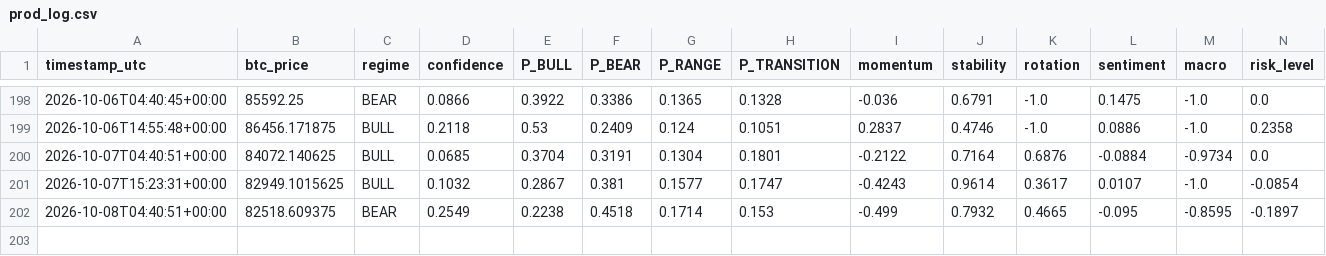
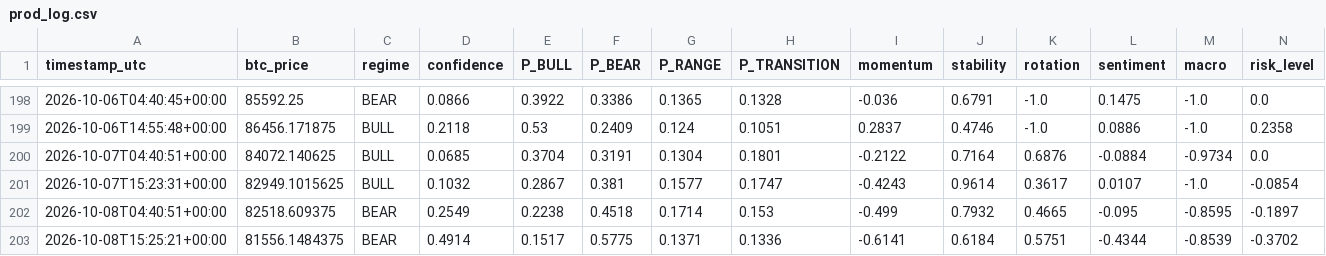
Before and after one commit to BRKME/OracAI, a CSV file: state/prod_log.csv, drawn as a sheet; only a part is shown, gaps mark what is left out; rows hold the shown columns only; the diff names each change by its address in the sheet, - before the commit and + after, or states it on an @@ line.

Commit message:
state: 2026-10-08T15:25:23Z

```diff
--- a/state/prod_log.csv
+++ b/state/prod_log.csv
+row 203: 2026-10-08T15:25:21+00:00 | 81556.1484375 | BEAR | 0.4914 | 0.1517 | 0.5775 | 0.1371 | 0.1336 | -0.6141 | 0.6184 | 0.5751 | -0.4344 | -0.8539 | -0.3702
```
Also changed, not shown: 2 other files.
